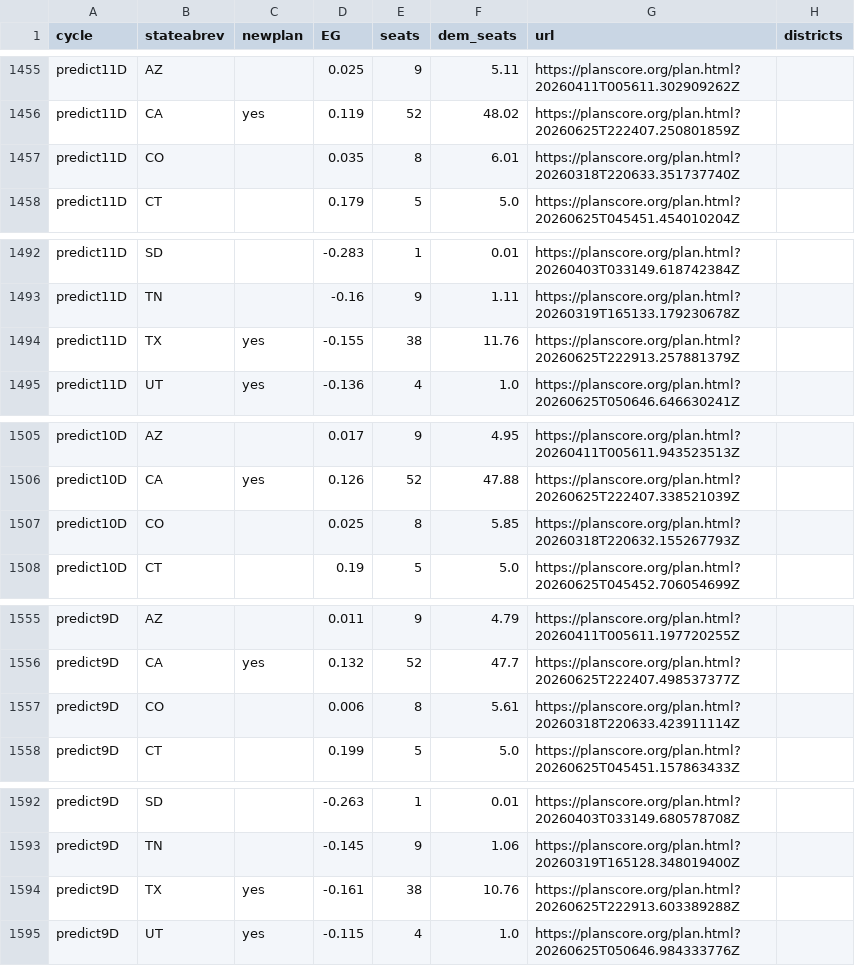
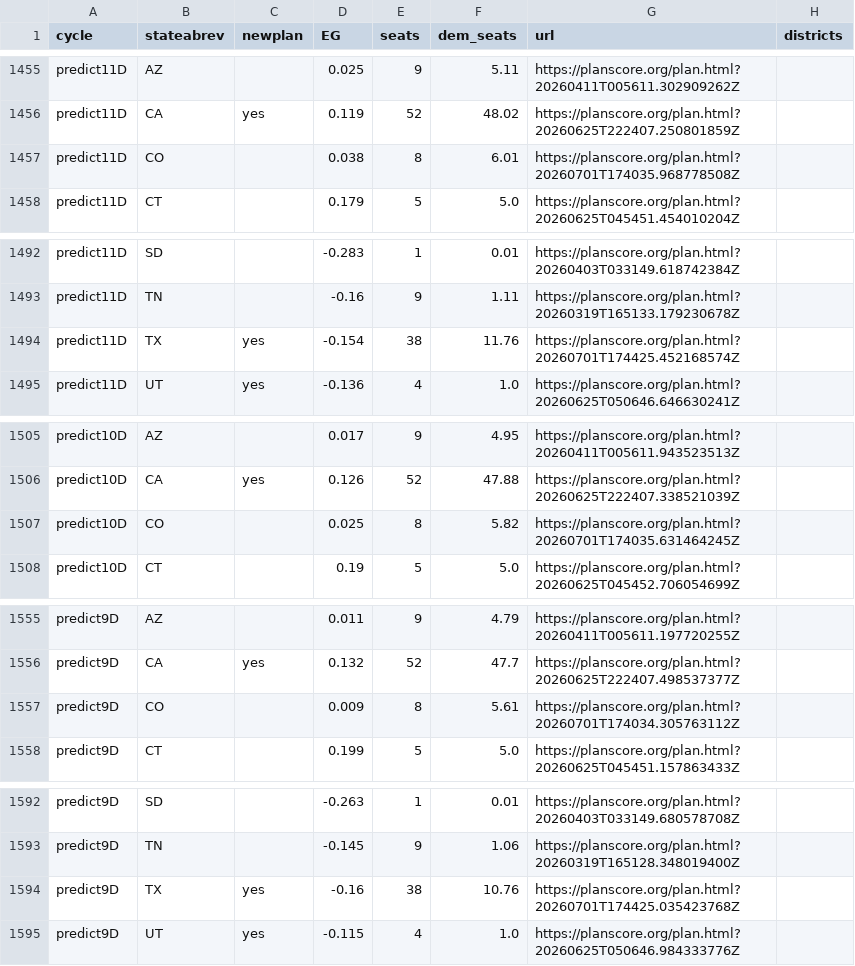
Before and after one commit to PlanScore/FrontPage, a CSV file: WEBSITE_OUTPUT/data/bias_ushouse-elections.csv, drawn as a sheet; only a part is shown, gaps mark what is left out; the diff covers the shown part only.

```diff
--- a/WEBSITE_OUTPUT/data/bias_ushouse-elections.csv
+++ b/WEBSITE_OUTPUT/data/bias_ushouse-elections.csv
@@ -1456,3 +1456,3 @@ predict11D,AZ,,0.025,9,5.11,https://planscore.org/plan.html?20260411T005611.3029
 predict11D,CA,yes,0.119,52,48.02,https://planscore.org/plan.html?20260625T222407.250801859Z,
-predict11D,CO,,0.035,8,6.01,https://planscore.org/plan.html?20260318T220633.351737740Z,
+predict11D,CO,,0.038,8,6.01,https://planscore.org/plan.html?20260701T174035.968778508Z,
 predict11D,CT,,0.179,5,5.0,https://planscore.org/plan.html?20260625T045451.454010204Z,
@@ -1493,3 +1493,3 @@ predict11D,SD,,-0.283,1,0.01,https://planscore.org/plan.html?20260403T033149.618
 predict11D,TN,,-0.16,9,1.11,https://planscore.org/plan.html?20260319T165133.179230678Z,
-predict11D,TX,yes,-0.155,38,11.76,https://planscore.org/plan.html?20260625T222913.257881379Z,
+predict11D,TX,yes,-0.154,38,11.76,https://planscore.org/plan.html?20260701T174425.452168574Z,
 predict11D,UT,yes,-0.136,4,1.0,https://planscore.org/plan.html?20260625T050646.646630241Z,
@@ -1506,3 +1506,3 @@ predict10D,AZ,,0.017,9,4.95,https://planscore.org/plan.html?20260411T005611.9435
 predict10D,CA,yes,0.126,52,47.88,https://planscore.org/plan.html?20260625T222407.338521039Z,
-predict10D,CO,,0.025,8,5.85,https://planscore.org/plan.html?20260318T220632.155267793Z,
+predict10D,CO,,0.025,8,5.82,https://planscore.org/plan.html?20260701T174035.631464245Z,
 predict10D,CT,,0.19,5,5.0,https://planscore.org/plan.html?20260625T045452.706054699Z,
@@ -1556,3 +1556,3 @@ predict9D,AZ,,0.011,9,4.79,https://planscore.org/plan.html?20260411T005611.19772
 predict9D,CA,yes,0.132,52,47.7,https://planscore.org/plan.html?20260625T222407.498537377Z,
-predict9D,CO,,0.006,8,5.61,https://planscore.org/plan.html?20260318T220633.423911114Z,
+predict9D,CO,,0.009,8,5.61,https://planscore.org/plan.html?20260701T174034.305763112Z,
 predict9D,CT,,0.199,5,5.0,https://planscore.org/plan.html?20260625T045451.157863433Z,
@@ -1593,3 +1593,3 @@ predict9D,SD,,-0.263,1,0.01,https://planscore.org/plan.html?20260403T033149.6805
 predict9D,TN,,-0.145,9,1.06,https://planscore.org/plan.html?20260319T165128.348019400Z,
-predict9D,TX,yes,-0.161,38,10.76,https://planscore.org/plan.html?20260625T222913.603389288Z,
+predict9D,TX,yes,-0.16,38,10.76,https://planscore.org/plan.html?20260701T174425.035423768Z,
 predict9D,UT,yes,-0.115,4,1.0,https://planscore.org/plan.html?20260625T050646.984333776Z,
```
Also changed, not shown: 94 edited cells elsewhere in this file.
